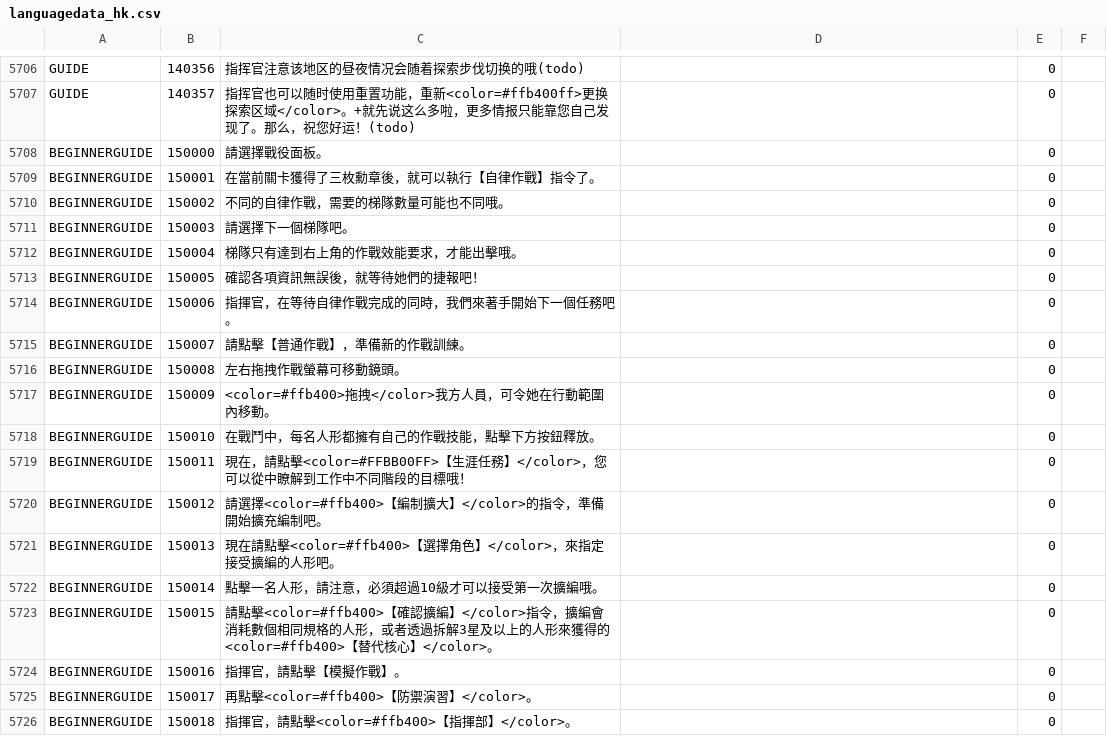
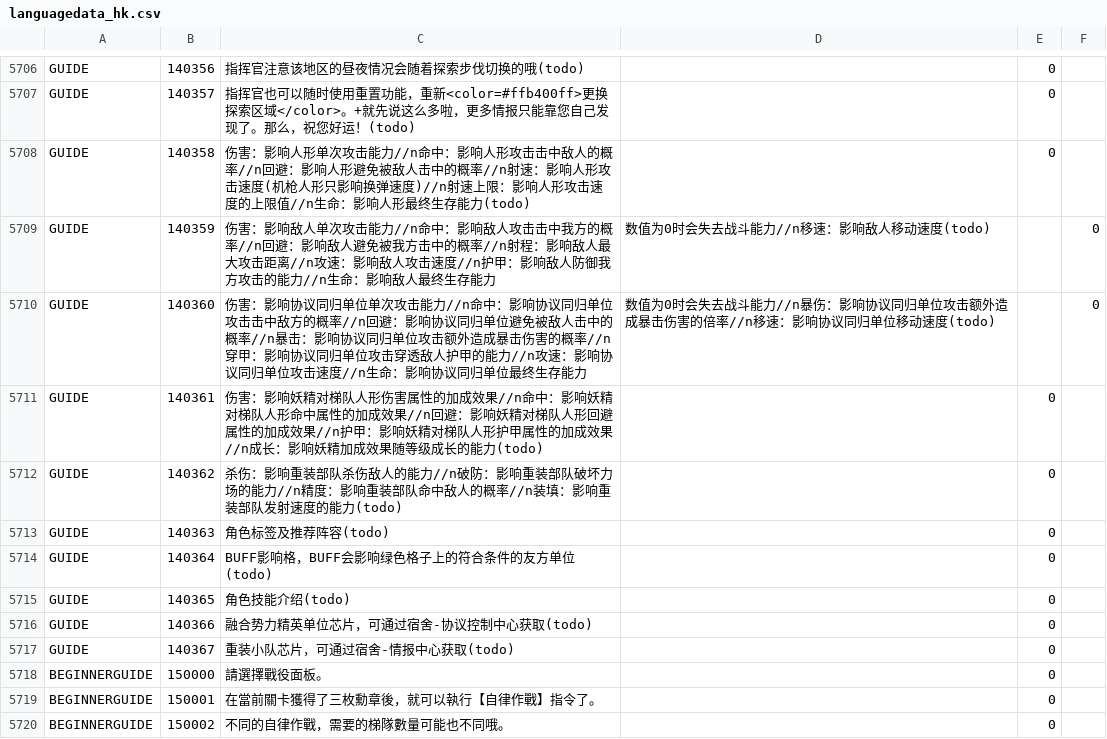
Before and after one commit to gf-data-tools/gf-data-ch, a CSV file: asset/language/languagedata_hk.csv, drawn as a sheet; only a part is shown, gaps mark what is left out; the shorter side is filled out with more unchanged rows; the diff names each change by its address in the sheet, - before the commit and + after, or states it on an @@ line.

```diff
--- a/asset/language/languagedata_hk.csv
+++ b/asset/language/languagedata_hk.csv
+row 5708: GUIDE | 140358 | 伤害：影响人形单次攻击能力//n命中：影响人形攻击击中敌人的概率//n回避：影响人形避免被敌人击中的概率//n射速：影响人形攻击速度(机枪人形只影响换弹速度)//n射速上限：影响人形攻击速度的上限值//n生命：影响人形最终生存能力(todo) |  | 0
+row 5709: GUIDE | 140359 | 伤害：影响敌人单次攻击能力//n命中：影响敌人攻击击中我方的概率//n回避：影响敌人避免被我方击中的概率//n射程：影响敌人最大攻击距离//n攻速：影响敌人攻击速度//n护甲：影响敌人防御我方攻击的能力//n生命：影响敌人最终生存能力 | 数值为0时会失去战斗能力//n移速：影响敌人移动速度(todo) |  | 0
+row 5710: GUIDE | 140360 | 伤害：影响协议同归单位单次攻击能力//n命中：影响协议同归单位攻击击中敌方的概率//n回避：影响协议同归单位避免被敌人击中的概率//n暴击：影响协议同归单位攻击额外造成暴击伤害的概率//n穿甲：影响协议同归单位攻击穿透敌人护甲的能力//n攻速：影响协议同归单位攻击速度//n生命：影响协议同归单位最终生存能力 | 数值为0时会失去战斗能力//n暴伤：影响协议同归单位攻击额外造成暴击伤害的倍率//n移速：影响协议同归单位移动速度(todo) |  | 0
+row 5711: GUIDE | 140361 | 伤害：影响妖精对梯队人形伤害属性的加成效果//n命中：影响妖精对梯队人形命中属性的加成效果//n回避：影响妖精对梯队人形回避属性的加成效果//n护甲：影响妖精对梯队人形护甲属性的加成效果//n成长：影响妖精加成效果随等级成长的能力(todo) |  | 0
+row 5712: GUIDE | 140362 | 杀伤：影响重装部队杀伤敌人的能力//n破防：影响重装部队破坏力场的能力//n精度：影响重装部队命中敌人的概率//n装填：影响重装部队发射速度的能力(todo) |  | 0
+row 5713: GUIDE | 140363 | 角色标签及推荐阵容(todo) |  | 0
+row 5714: GUIDE | 140364 | BUFF影响格，BUFF会影响绿色格子上的符合条件的友方单位(todo) |  | 0
+row 5715: GUIDE | 140365 | 角色技能介绍(todo) |  | 0
+row 5716: GUIDE | 140366 | 融合势力精英单位芯片，可通过宿舍-协议控制中心获取(todo) |  | 0
+row 5717: GUIDE | 140367 | 重装小队芯片，可通过宿舍-情报中心获取(todo) |  | 0
```
Also changed, not shown: asset/language/languagedata_jp.csv, asset/language/languagedata_kr.csv, 3 other files.
